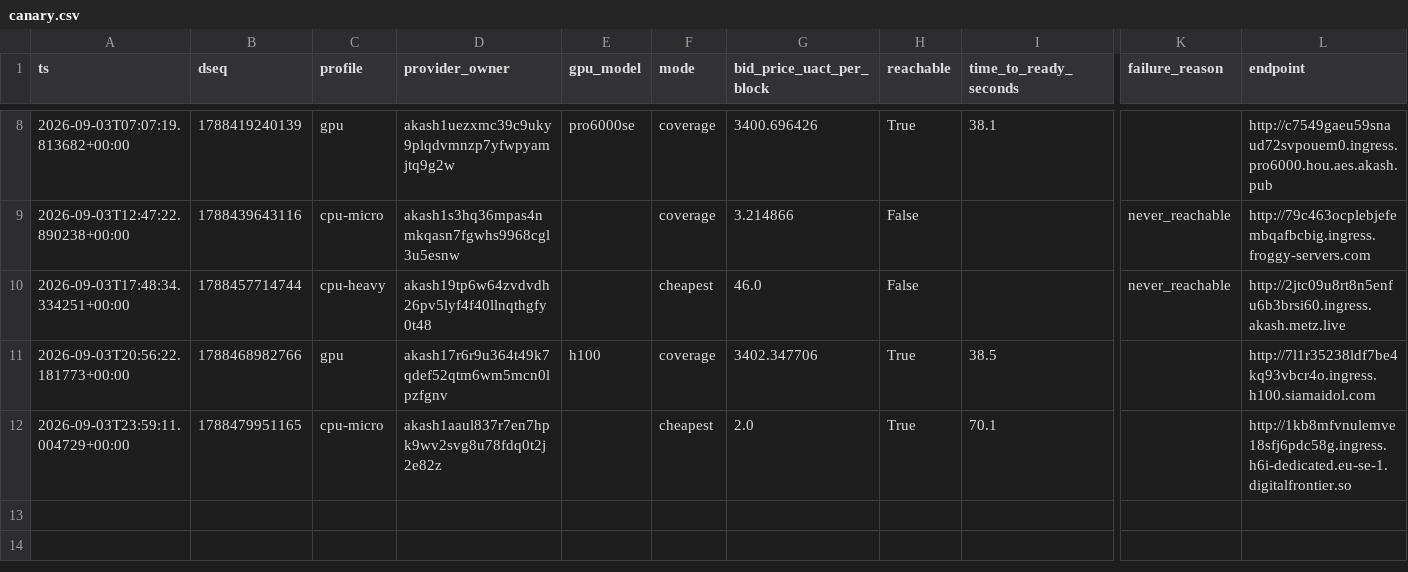
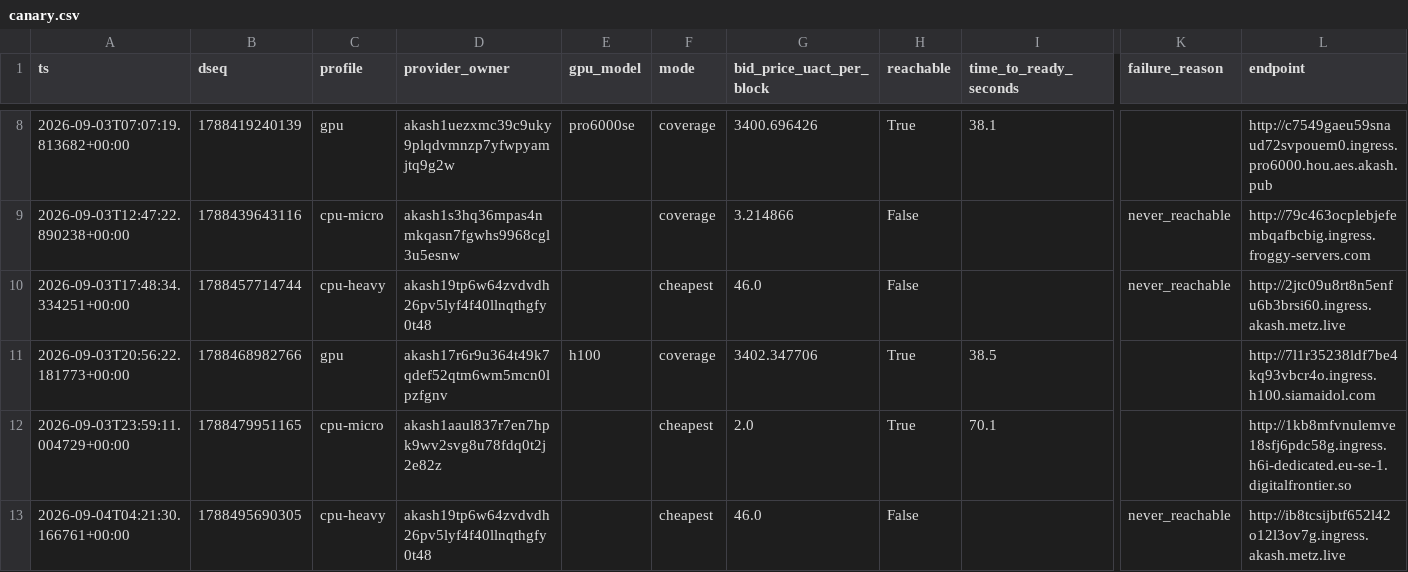
Before and after one commit to themailman05/bootstrap, a CSV file: data/canary.csv, drawn as a sheet; only a part is shown, gaps mark what is left out; rows hold the shown columns only; the diff names each change by its address in the sheet, - before the commit and + after, or states it on an @@ line.

```diff
--- a/data/canary.csv
+++ b/data/canary.csv
+row 13: 2026-09-04T04:21:30.166761+00:00 | 1788495690305 | cpu-heavy | akash19tp6w64zvdvdh26pv5lyf4f40llnqthgfy0t48 |  | cheapest | 46.0 | False |  | never_reachable | http://ib8tcsijbtf652l42o12l3ov7g.ingress.akash.metz.live
```
Also changed, not shown: data/bids.csv.
